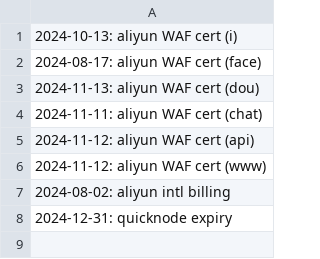
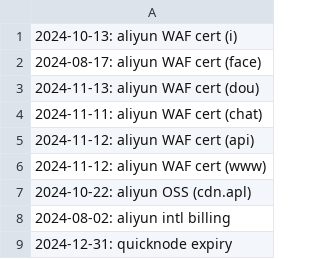
Before and after one commit to truedex-labs/ops-reminders, a CSV file: schedules.csv, drawn as a sheet; the diff names each change by its address in the sheet, - before the commit and + after, or states it on an @@ line.

Commit message:
Update schedules.csv

```diff
--- a/schedules.csv
+++ b/schedules.csv
+row 7: 2024-10-22: aliyun OSS (cdn.apl)
```
